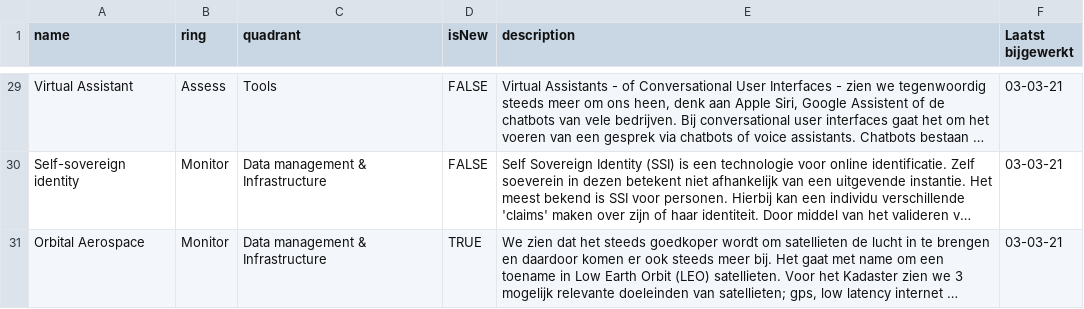
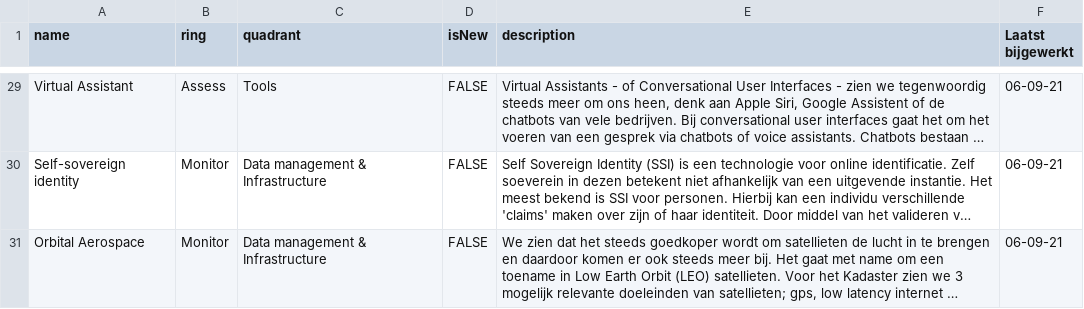
Before and after one commit to kadaster/labs.kadaster.nl, a CSV file: tech-radar/dist/data/data.csv, drawn as a sheet; only a part is shown, gaps mark what is left out; long unchanged cells end in …; the diff covers the shown part only; the diff names each change by its address in the sheet, - before the commit and + after, or states it on an @@ line.

```diff
--- a/tech-radar/dist/data/data.csv
+++ b/tech-radar/dist/data/data.csv
-F29:F31 (Laatst bijgewerkt): 03-03-21
+F29:F31 (Laatst bijgewerkt): 06-09-21
-D31 (isNew): TRUE
+D31 (isNew): FALSE
```
Also changed, not shown: 2 added rows and 29 edited cells elsewhere in this file, 1 other file.
